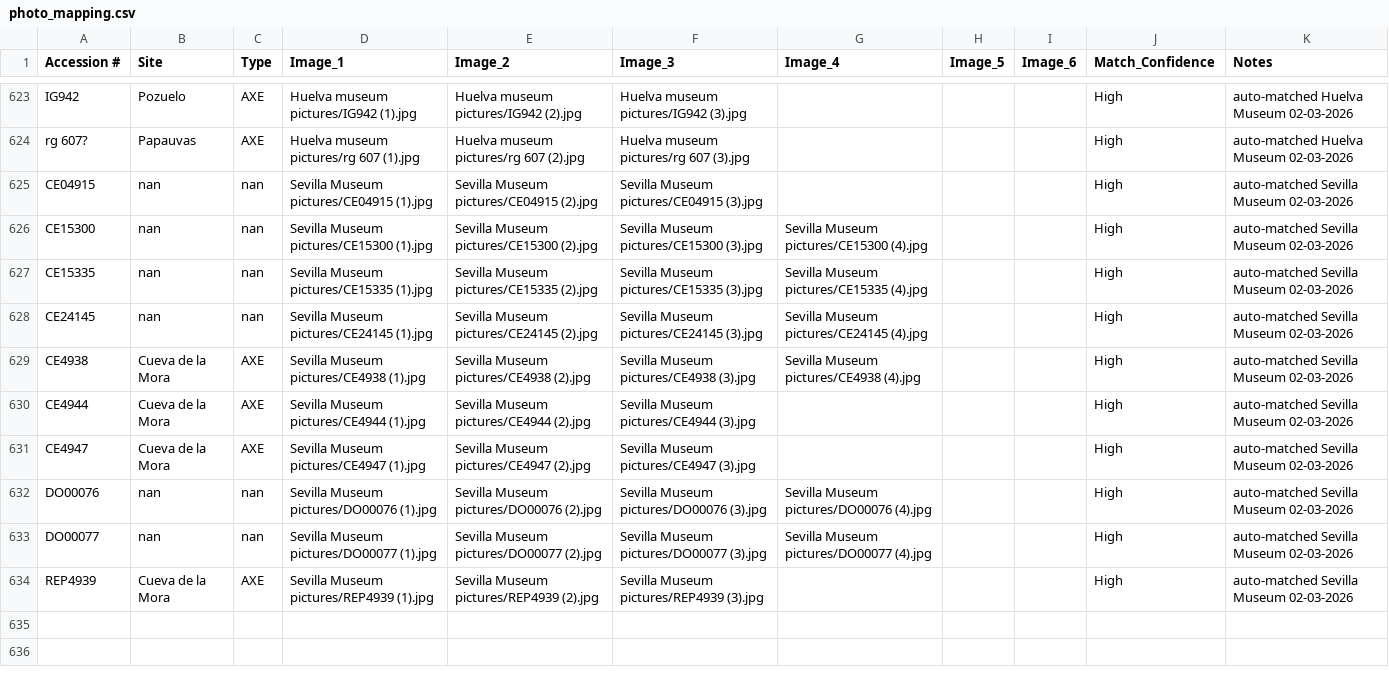
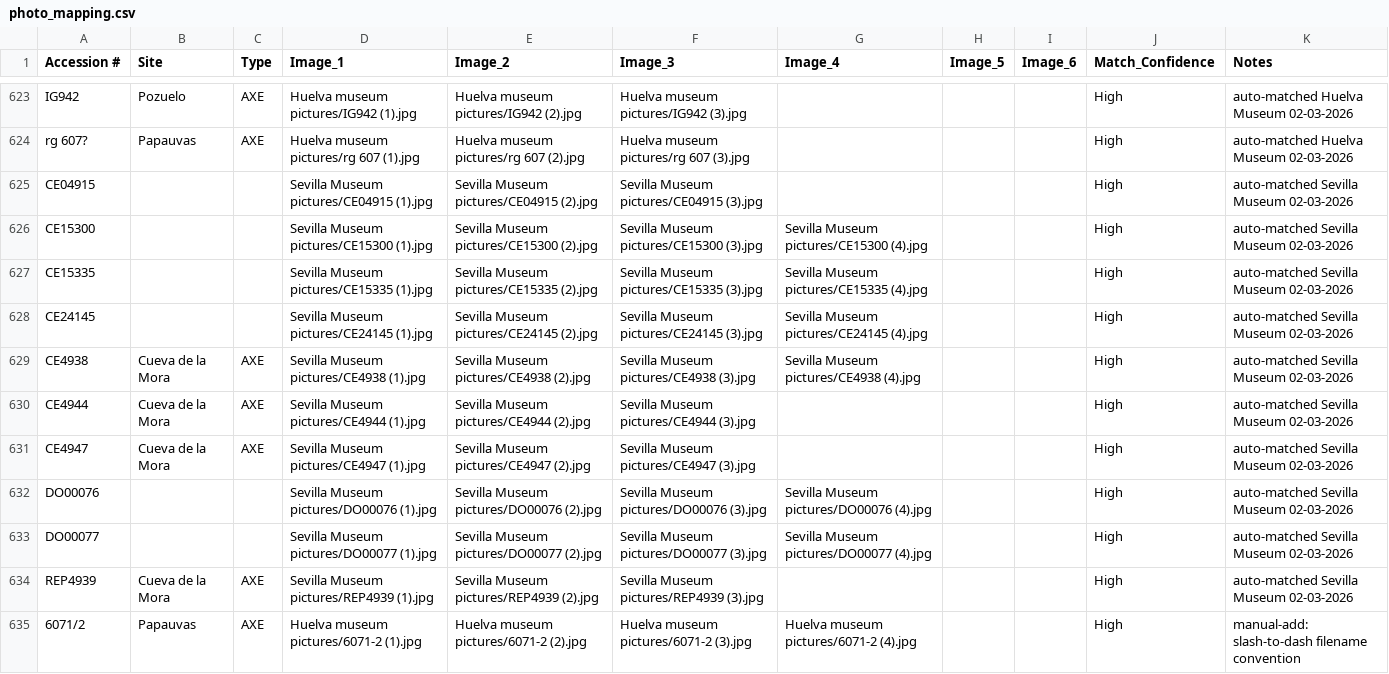
Before and after one commit to Bruno-LGD/Geological-Source-Finder, a CSV file: Data/photo_mapping.csv, drawn as a sheet; only a part is shown, gaps mark what is left out.

```diff
--- a/Data/photo_mapping.csv
+++ b/Data/photo_mapping.csv
@@ -624,6 +624,6 @@ IG942,Pozuelo,AXE,Huelva museum pictures/IG942 (1).jpg,Huelva museum pictures/IG
 rg 607?,Papauvas,AXE,Huelva museum pictures/rg 607 (1).jpg,Huelva museum pictures/rg 607 (2).jpg,Huelva museum pictures/rg 607 (3).jpg,,,,High,auto-matched Huelva Museum 02-03-2026
-CE04915,nan,nan,Sevilla Museum pictures/CE04915 (1).jpg,Sevilla Museum pictures/CE04915 (2).jpg,Sevilla Museum pictures/CE04915 (3).jpg,,,,High,auto-matched Sevilla Museum 02-03-2026
-CE15300,nan,nan,Sevilla Museum pictures/CE15300 (1).jpg,Sevilla Museum pictures/CE15300 (2).jpg,Sevilla Museum pictures/CE15300 (3).jpg,Sevilla Museum pictures/CE15300 (4).jpg,,,High,auto-matched Sevilla Museum 02-03-2026
-CE15335,nan,nan,Sevilla Museum pictures/CE15335 (1).jpg,Sevilla Museum pictures/CE15335 (2).jpg,Sevilla Museum pictures/CE15335 (3).jpg,Sevilla Museum pictures/CE15335 (4).jpg,,,High,auto-matched Sevilla Museum 02-03-2026
-CE24145,nan,nan,Sevilla Museum pictures/CE24145 (1).jpg,Sevilla Museum pictures/CE24145 (2).jpg,Sevilla Museum pictures/CE24145 (3).jpg,Sevilla Museum pictures/CE24145 (4).jpg,,,High,auto-matched Sevilla Museum 02-03-2026
+CE04915,,,Sevilla Museum pictures/CE04915 (1).jpg,Sevilla Museum pictures/CE04915 (2).jpg,Sevilla Museum pictures/CE04915 (3).jpg,,,,High,auto-matched Sevilla Museum 02-03-2026
+CE15300,,,Sevilla Museum pictures/CE15300 (1).jpg,Sevilla Museum pictures/CE15300 (2).jpg,Sevilla Museum pictures/CE15300 (3).jpg,Sevilla Museum pictures/CE15300 (4).jpg,,,High,auto-matched Sevilla Museum 02-03-2026
+CE15335,,,Sevilla Museum pictures/CE15335 (1).jpg,Sevilla Museum pictures/CE15335 (2).jpg,Sevilla Museum pictures/CE15335 (3).jpg,Sevilla Museum pictures/CE15335 (4).jpg,,,High,auto-matched Sevilla Museum 02-03-2026
+CE24145,,,Sevilla Museum pictures/CE24145 (1).jpg,Sevilla Museum pictures/CE24145 (2).jpg,Sevilla Museum pictures/CE24145 (3).jpg,Sevilla Museum pictures/CE24145 (4).jpg,,,High,auto-matched Sevilla Museum 02-03-2026
 CE4938,Cueva de la Mora,AXE,Sevilla Museum pictures/CE4938 (1).jpg,Sevilla Museum pictures/CE4938 (2).jpg,Sevilla Museum pictures/CE4938 (3).jpg,Sevilla Museum pictures/CE4938 (4).jpg,,,High,auto-matched Sevilla Museum 02-03-2026
@@ -631,4 +631,5 @@ CE4944,Cueva de la Mora,AXE,Sevilla Museum pictures/CE4944 (1).jpg,Sevilla Museu
 CE4947,Cueva de la Mora,AXE,Sevilla Museum pictures/CE4947 (1).jpg,Sevilla Museum pictures/CE4947 (2).jpg,Sevilla Museum pictures/CE4947 (3).jpg,,,,High,auto-matched Sevilla Museum 02-03-2026
-DO00076,nan,nan,Sevilla Museum pictures/DO00076 (1).jpg,Sevilla Museum pictures/DO00076 (2).jpg,Sevilla Museum pictures/DO00076 (3).jpg,Sevilla Museum pictures/DO00076 (4).jpg,,,High,auto-matched Sevilla Museum 02-03-2026
-DO00077,nan,nan,Sevilla Museum pictures/DO00077 (1).jpg,Sevilla Museum pictures/DO00077 (2).jpg,Sevilla Museum pictures/DO00077 (3).jpg,Sevilla Museum pictures/DO00077 (4).jpg,,,High,auto-matched Sevilla Museum 02-03-2026
+DO00076,,,Sevilla Museum pictures/DO00076 (1).jpg,Sevilla Museum pictures/DO00076 (2).jpg,Sevilla Museum pictures/DO00076 (3).jpg,Sevilla Museum pictures/DO00076 (4).jpg,,,High,auto-matched Sevilla Museum 02-03-2026
+DO00077,,,Sevilla Museum pictures/DO00077 (1).jpg,Sevilla Museum pictures/DO00077 (2).jpg,Sevilla Museum pictures/DO00077 (3).jpg,Sevilla Museum pictures/DO00077 (4).jpg,,,High,auto-matched Sevilla Museum 02-03-2026
 REP4939,Cueva de la Mora,AXE,Sevilla Museum pictures/REP4939 (1).jpg,Sevilla Museum pictures/REP4939 (2).jpg,Sevilla Museum pictures/REP4939 (3).jpg,,,,High,auto-matched Sevilla Museum 02-03-2026
+6071/2,Papauvas,AXE,Huelva museum pictures/6071-2 (1).jpg,Huelva museum pictures/6071-2 (2).jpg,Huelva museum pictures/6071-2 (3).jpg,Huelva museum pictures/6071-2 (4).jpg,,,High,manual-add: slash-to-dash filename convention
```
Also changed, not shown: 2 other files.
